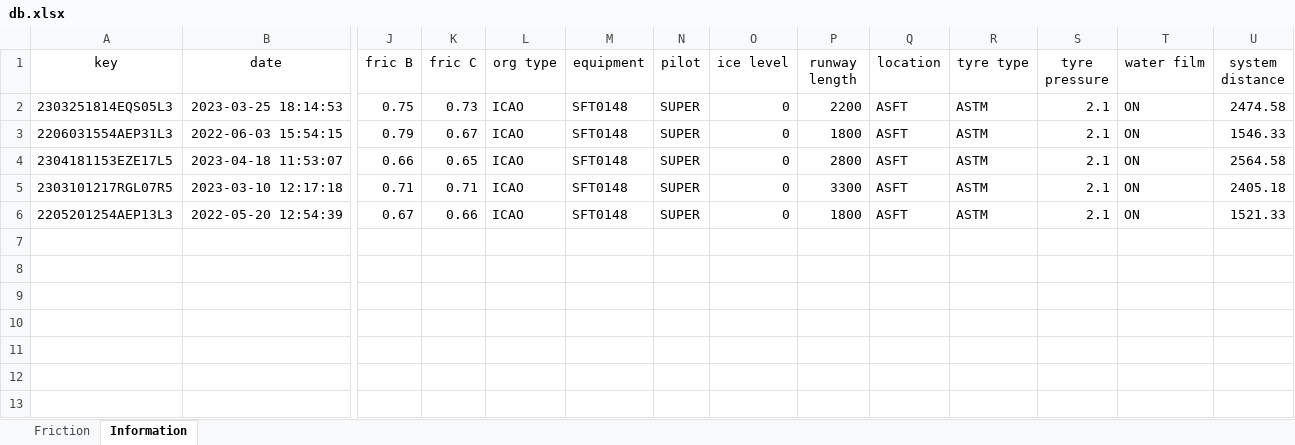
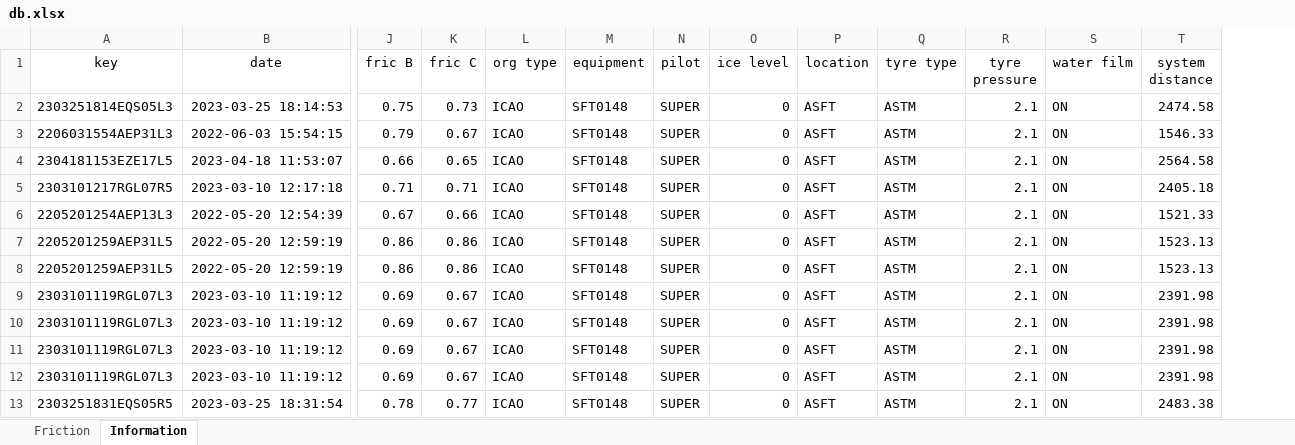
Before and after one commit to lucastkacz/aa2k, an Excel workbook: db.xlsx, sheet Information, drawn as a sheet; only a part is shown, gaps mark what is left out; values as stored, in another font and other column widths than the file's, no borders; table styles not drawn; removed rows and columns are numbered as before the commit, all else as after; rows hold the shown columns only; the diff names each change by its address in the sheet, - before the commit and + after, or states it on an @@ line.

```diff
--- a/db.xlsx (sheet Information)
+++ b/db.xlsx (sheet Information)
-column P (runway length), rows 2-6: 2200 | 1800 | 2800 | 3300 | 1800
+row 7: 2205201259AEP31L5 | 2022-05-20 12:59:19 | 0.86 | 0.86 | ICAO | SFT0148 | SUPER | 0 | ASFT | ASTM | 2.1 | ON | 1523.13
+row 8: 2205201259AEP31L5 | 2022-05-20 12:59:19 | 0.86 | 0.86 | ICAO | SFT0148 | SUPER | 0 | ASFT | ASTM | 2.1 | ON | 1523.13
+row 9: 2303101119RGL07L3 | 2023-03-10 11:19:12 | 0.69 | 0.67 | ICAO | SFT0148 | SUPER | 0 | ASFT | ASTM | 2.1 | ON | 2391.98
+row 10: 2303101119RGL07L3 | 2023-03-10 11:19:12 | 0.69 | 0.67 | ICAO | SFT0148 | SUPER | 0 | ASFT | ASTM | 2.1 | ON | 2391.98
+row 11: 2303101119RGL07L3 | 2023-03-10 11:19:12 | 0.69 | 0.67 | ICAO | SFT0148 | SUPER | 0 | ASFT | ASTM | 2.1 | ON | 2391.98
+row 12: 2303101119RGL07L3 | 2023-03-10 11:19:12 | 0.69 | 0.67 | ICAO | SFT0148 | SUPER | 0 | ASFT | ASTM | 2.1 | ON | 2391.98
+row 13: 2303251831EQS05R5 | 2023-03-25 18:31:54 | 0.78 | 0.77 | ICAO | SFT0148 | SUPER | 0 | ASFT | ASTM | 2.1 | ON | 2483.38
```
Also changed, not shown: 4 other files.
